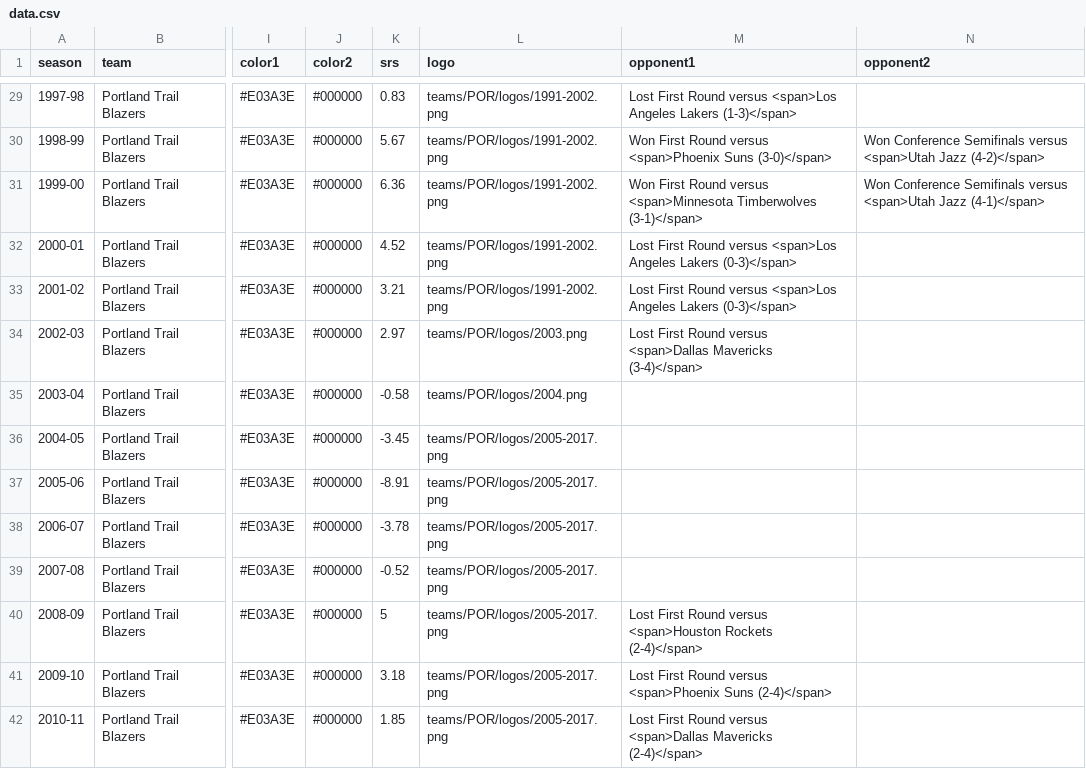
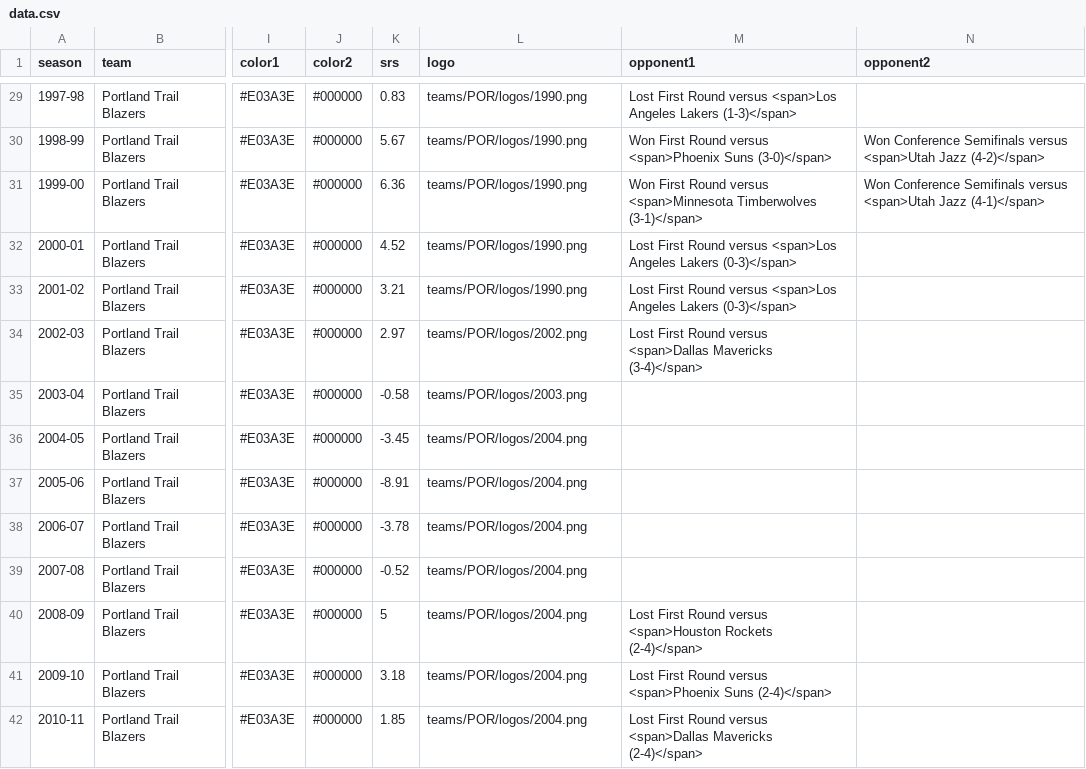
Before and after one commit to zacariias/nbahistory, a CSV file: teams/POR/data.csv, drawn as a sheet; only a part is shown, gaps mark what is left out; the diff covers the shown part only; the diff names each change by its address in the sheet, - before the commit and + after, or states it on an @@ line.

Commit message:
POR logos

```diff
--- a/teams/POR/data.csv
+++ b/teams/POR/data.csv
-L29:L33 (logo): teams/POR/logos/1991-2002.png
+L29:L33 (logo): teams/POR/logos/1990.png
-L34 (logo): teams/POR/logos/2003.png
+L34 (logo): teams/POR/logos/2002.png
-L35 (logo): teams/POR/logos/2004.png
+L35 (logo): teams/POR/logos/2003.png
-L36:L42 (logo): teams/POR/logos/2005-2017.png
+L36:L42 (logo): teams/POR/logos/2004.png
```
Also changed, not shown: 41 edited cells elsewhere in this file, 8 other files.
